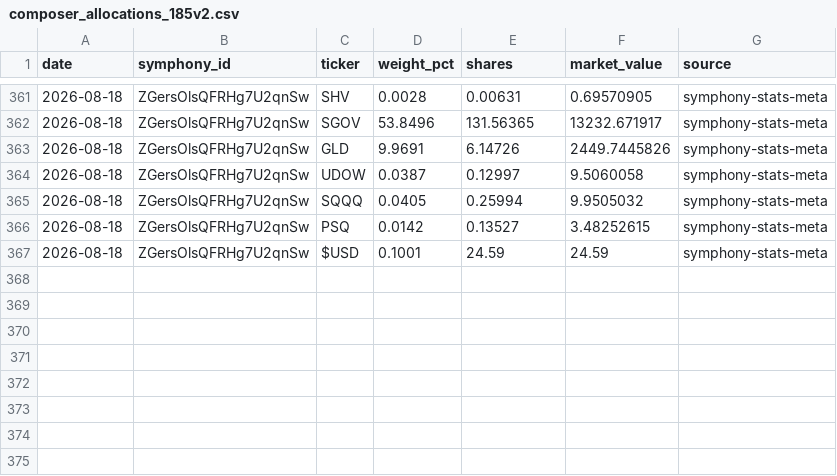
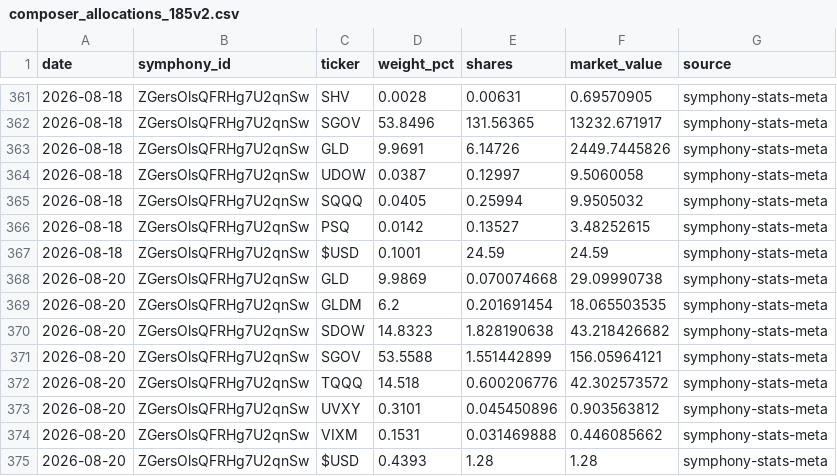
Before and after one commit to brianlee8309/blee-quant-site, a CSV file: composer_allocations_185v2.csv, drawn as a sheet; only a part is shown, gaps mark what is left out.

```diff
--- a/composer_allocations_185v2.csv
+++ b/composer_allocations_185v2.csv
@@ -367 +367,9 @@ date,symphony_id,ticker,weight_pct,shares,market_value,source
 2026-08-18,ZGersOlsQFRHg7U2qnSw,$USD,0.1001,24.59,24.59,symphony-stats-meta
+2026-08-20,ZGersOlsQFRHg7U2qnSw,GLD,9.9869,0.070074668,29.09990738,symphony-stats-meta
+2026-08-20,ZGersOlsQFRHg7U2qnSw,GLDM,6.2,0.201691454,18.065503535,symphony-stats-meta
+2026-08-20,ZGersOlsQFRHg7U2qnSw,SDOW,14.8323,1.828190638,43.218426682,symphony-stats-meta
+2026-08-20,ZGersOlsQFRHg7U2qnSw,SGOV,53.5588,1.551442899,156.05964121,symphony-stats-meta
+2026-08-20,ZGersOlsQFRHg7U2qnSw,TQQQ,14.518,0.600206776,42.302573572,symphony-stats-meta
+2026-08-20,ZGersOlsQFRHg7U2qnSw,UVXY,0.3101,0.045450896,0.903563812,symphony-stats-meta
+2026-08-20,ZGersOlsQFRHg7U2qnSw,VIXM,0.1531,0.031469888,0.446085662,symphony-stats-meta
+2026-08-20,ZGersOlsQFRHg7U2qnSw,$USD,0.4393,1.28,1.28,symphony-stats-meta
```
Also changed, not shown: composer_allocations_185_3yr2.csv, 14 other files.
